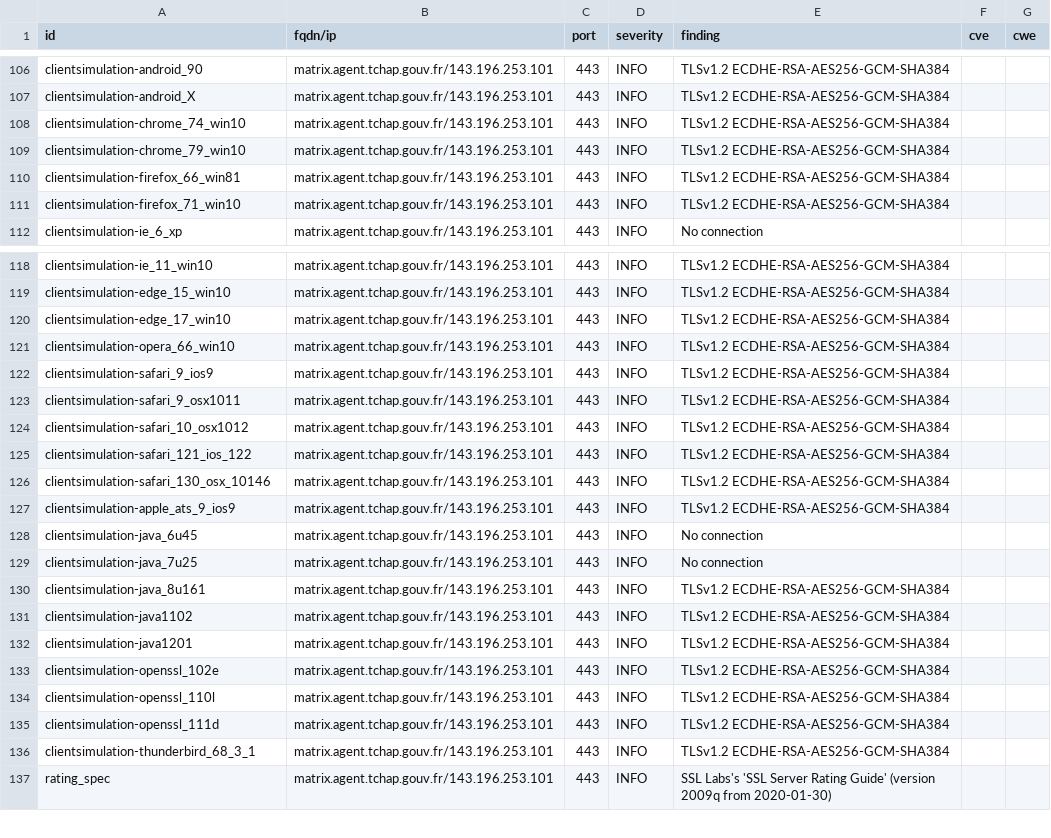
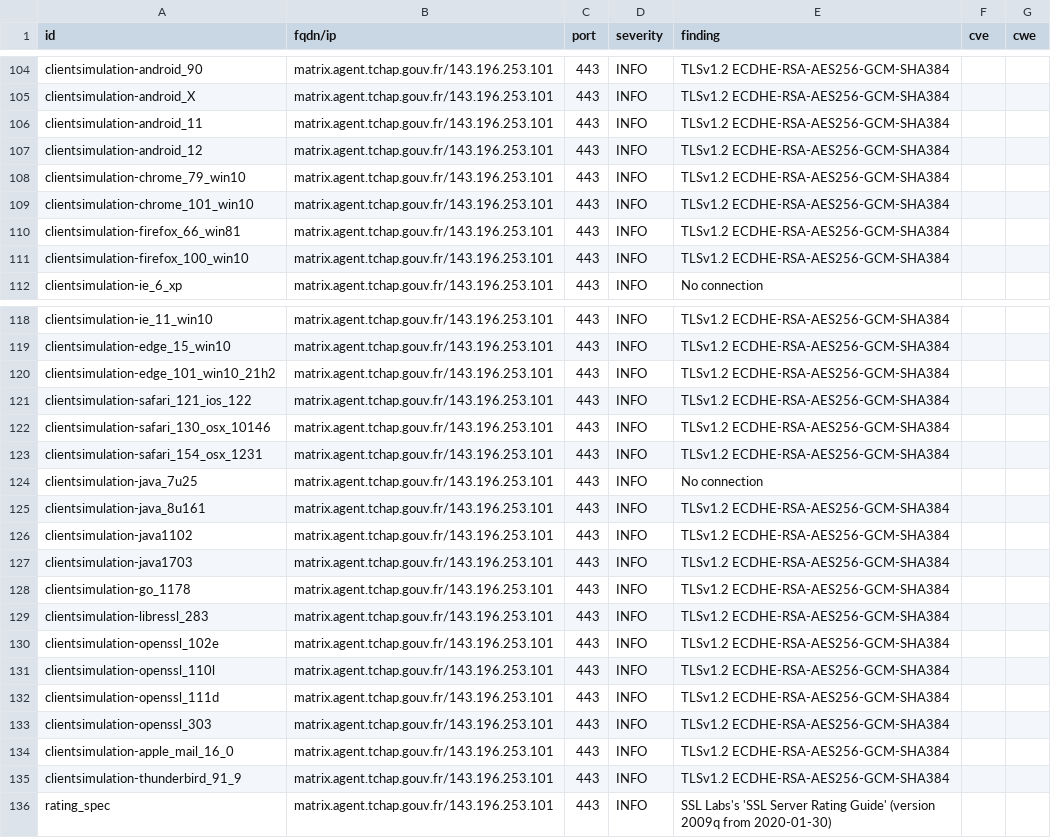
Before and after one commit to tchapgouv/dashlord, a CSV file: results/aHR0cHM6Ly9tYXRyaXguYWdlbnQudGNoYXAuZ291di5mcg==/testssl.csv, drawn as a sheet; only a part is shown, gaps mark what is left out; the diff covers the shown part only.

Commit message:
update: https://matrix.agent.tchap.gouv.fr

```diff
--- a/results/aHR0cHM6Ly9tYXRyaXguYWdlbnQudGNoYXAuZ291di5mcg==/testssl.csv
+++ b/results/aHR0cHM6Ly9tYXRyaXguYWdlbnQudGNoYXAuZ291di5mcg==/testssl.csv
@@ -107,6 +105,8 @@
 "clientsimulation-android_X","matrix.agent.tchap.gouv.fr/143.196.253.101","443","INFO","TLSv1.2 ECDHE-RSA-AES256-GCM-SHA384","",""
-"clientsimulation-chrome_74_win10","matrix.agent.tchap.gouv.fr/143.196.253.101","443","INFO","TLSv1.2 ECDHE-RSA-AES256-GCM-SHA384","",""
+"clientsimulation-android_11","matrix.agent.tchap.gouv.fr/143.196.253.101","443","INFO","TLSv1.2 ECDHE-RSA-AES256-GCM-SHA384","",""
+"clientsimulation-android_12","matrix.agent.tchap.gouv.fr/143.196.253.101","443","INFO","TLSv1.2 ECDHE-RSA-AES256-GCM-SHA384","",""
 "clientsimulation-chrome_79_win10","matrix.agent.tchap.gouv.fr/143.196.253.101","443","INFO","TLSv1.2 ECDHE-RSA-AES256-GCM-SHA384","",""
+"clientsimulation-chrome_101_win10","matrix.agent.tchap.gouv.fr/143.196.253.101","443","INFO","TLSv1.2 ECDHE-RSA-AES256-GCM-SHA384","",""
 "clientsimulation-firefox_66_win81","matrix.agent.tchap.gouv.fr/143.196.253.101","443","INFO","TLSv1.2 ECDHE-RSA-AES256-GCM-SHA384","",""
-"clientsimulation-firefox_71_win10","matrix.agent.tchap.gouv.fr/143.196.253.101","443","INFO","TLSv1.2 ECDHE-RSA-AES256-GCM-SHA384","",""
+"clientsimulation-firefox_100_win10","matrix.agent.tchap.gouv.fr/143.196.253.101","443","INFO","TLSv1.2 ECDHE-RSA-AES256-GCM-SHA384","",""
 "clientsimulation-ie_6_xp","matrix.agent.tchap.gouv.fr/143.196.253.101","443","INFO","No connection","",""
@@ -119,11 +119,6 @@
 "clientsimulation-edge_15_win10","matrix.agent.tchap.gouv.fr/143.196.253.101","443","INFO","TLSv1.2 ECDHE-RSA-AES256-GCM-SHA384","",""
-"clientsimulation-edge_17_win10","matrix.agent.tchap.gouv.fr/143.196.253.101","443","INFO","TLSv1.2 ECDHE-RSA-AES256-GCM-SHA384","",""
-"clientsimulation-opera_66_win10","matrix.agent.tchap.gouv.fr/143.196.253.101","443","INFO","TLSv1.2 ECDHE-RSA-AES256-GCM-SHA384","",""
-"clientsimulation-safari_9_ios9","matrix.agent.tchap.gouv.fr/143.196.253.101","443","INFO","TLSv1.2 ECDHE-RSA-AES256-GCM-SHA384","",""
-"clientsimulation-safari_9_osx1011","matrix.agent.tchap.gouv.fr/143.196.253.101","443","INFO","TLSv1.2 ECDHE-RSA-AES256-GCM-SHA384","",""
-"clientsimulation-safari_10_osx1012","matrix.agent.tchap.gouv.fr/143.196.253.101","443","INFO","TLSv1.2 ECDHE-RSA-AES256-GCM-SHA384","",""
+"clientsimulation-edge_101_win10_21h2","matrix.agent.tchap.gouv.fr/143.196.253.101","443","INFO","TLSv1.2 ECDHE-RSA-AES256-GCM-SHA384","",""
 "clientsimulation-safari_121_ios_122","matrix.agent.tchap.gouv.fr/143.196.253.101","443","INFO","TLSv1.2 ECDHE-RSA-AES256-GCM-SHA384","",""
 "clientsimulation-safari_130_osx_10146","matrix.agent.tchap.gouv.fr/143.196.253.101","443","INFO","TLSv1.2 ECDHE-RSA-AES256-GCM-SHA384","",""
-"clientsimulation-apple_ats_9_ios9","matrix.agent.tchap.gouv.fr/143.196.253.101","443","INFO","TLSv1.2 ECDHE-RSA-AES256-GCM-SHA384","",""
-"clientsimulation-java_6u45","matrix.agent.tchap.gouv.fr/143.196.253.101","443","INFO","No connection","",""
+"clientsimulation-safari_154_osx_1231","matrix.agent.tchap.gouv.fr/143.196.253.101","443","INFO","TLSv1.2 ECDHE-RSA-AES256-GCM-SHA384","",""
 "clientsimulation-java_7u25","matrix.agent.tchap.gouv.fr/143.196.253.101","443","INFO","No connection","",""
@@ -131,3 +126,5 @@
 "clientsimulation-java1102","matrix.agent.tchap.gouv.fr/143.196.253.101","443","INFO","TLSv1.2 ECDHE-RSA-AES256-GCM-SHA384","",""
-"clientsimulation-java1201","matrix.agent.tchap.gouv.fr/143.196.253.101","443","INFO","TLSv1.2 ECDHE-RSA-AES256-GCM-SHA384","",""
+"clientsimulation-java1703","matrix.agent.tchap.gouv.fr/143.196.253.101","443","INFO","TLSv1.2 ECDHE-RSA-AES256-GCM-SHA384","",""
+"clientsimulation-go_1178","matrix.agent.tchap.gouv.fr/143.196.253.101","443","INFO","TLSv1.2 ECDHE-RSA-AES256-GCM-SHA384","",""
+"clientsimulation-libressl_283","matrix.agent.tchap.gouv.fr/143.196.253.101","443","INFO","TLSv1.2 ECDHE-RSA-AES256-GCM-SHA384","",""
 "clientsimulation-openssl_102e","matrix.agent.tchap.gouv.fr/143.196.253.101","443","INFO","TLSv1.2 ECDHE-RSA-AES256-GCM-SHA384","",""
@@ -135,3 +132,5 @@
 "clientsimulation-openssl_111d","matrix.agent.tchap.gouv.fr/143.196.253.101","443","INFO","TLSv1.2 ECDHE-RSA-AES256-GCM-SHA384","",""
-"clientsimulation-thunderbird_68_3_1","matrix.agent.tchap.gouv.fr/143.196.253.101","443","INFO","TLSv1.2 ECDHE-RSA-AES256-GCM-SHA384","",""
+"clientsimulation-openssl_303","matrix.agent.tchap.gouv.fr/143.196.253.101","443","INFO","TLSv1.2 ECDHE-RSA-AES256-GCM-SHA384","",""
+"clientsimulation-apple_mail_16_0","matrix.agent.tchap.gouv.fr/143.196.253.101","443","INFO","TLSv1.2 ECDHE-RSA-AES256-GCM-SHA384","",""
+"clientsimulation-thunderbird_91_9","matrix.agent.tchap.gouv.fr/143.196.253.101","443","INFO","TLSv1.2 ECDHE-RSA-AES256-GCM-SHA384","",""
 "rating_spec","matrix.agent.tchap.gouv.fr/143.196.253.101","443","INFO","SSL Labs's 'SSL Server Rating Guide' (version 2009q from 2020-01-30)","",""
```
Also changed, not shown: 2 removed rows and 3 edited cells elsewhere in this file, 12 other files.
